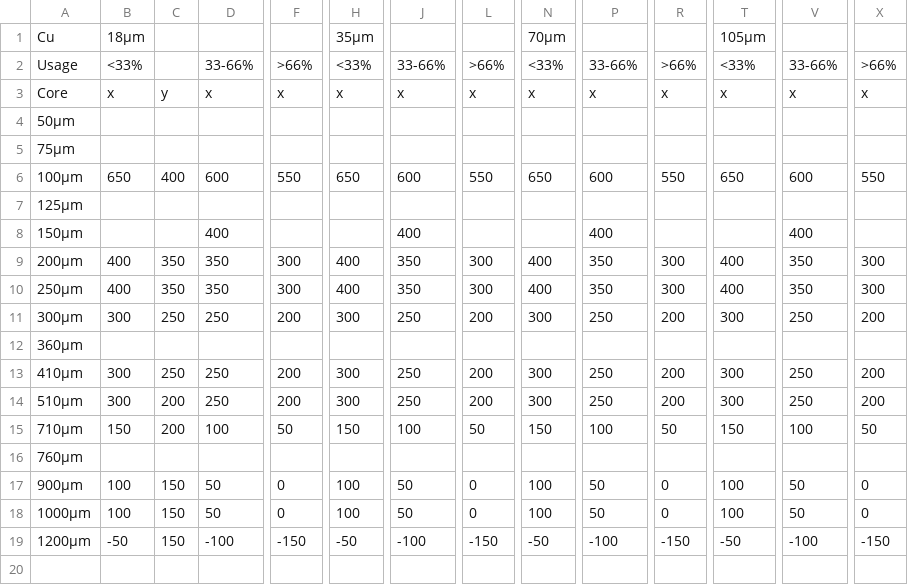
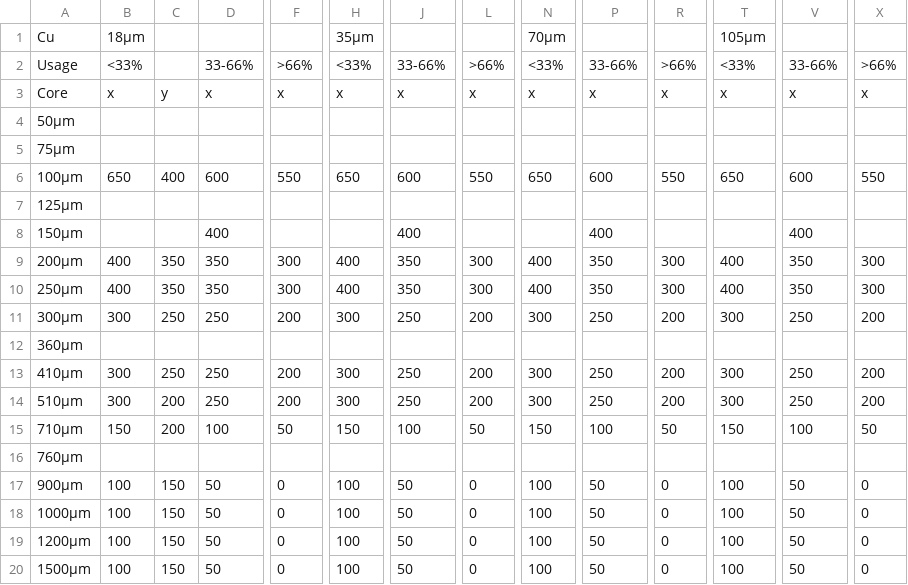
Before and after one commit to stepanprichystal/programator, a CSV file: Packages/Technology/DataComp/MatStability/IS400.csv, drawn as a sheet; only a part is shown, gaps mark what is left out; rows hold the shown columns only; the diff names each change by its address in the sheet, - before the commit and + after, or states it on an @@ line.

Commit message:
Core comp final
+ upravy flexi guid atd

Former-commit-id: 78859e9a3bdda55937416a81495acdfa27a886a4

```diff
--- a/Packages/Technology/DataComp/MatStability/IS400.csv
+++ b/Packages/Technology/DataComp/MatStability/IS400.csv
-B19: -50
+B19: 100
-D19: -100
+D19: 50
-F19: -150
+F19: 0
-H19: -50
+H19: 100
-J19: -100
+J19: 50
-L19: -150
+L19: 0
-N19: -50
+N19: 100
-P19: -100
+P19: 50
-R19: -150
+R19: 0
-T19: -50
+T19: 100
-V19: -100
+V19: 50
-X19: -150
+X19: 0
+row 20: 1500µm | 100 | 150 | 50 | 0 | 100 | 50 | 0 | 100 | 50 | 0 | 100 | 50 | 0
```
Also changed, not shown: 55 other files.
